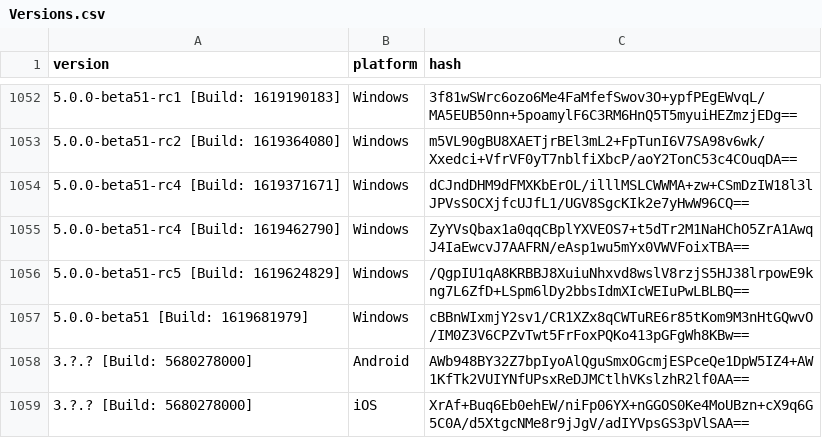
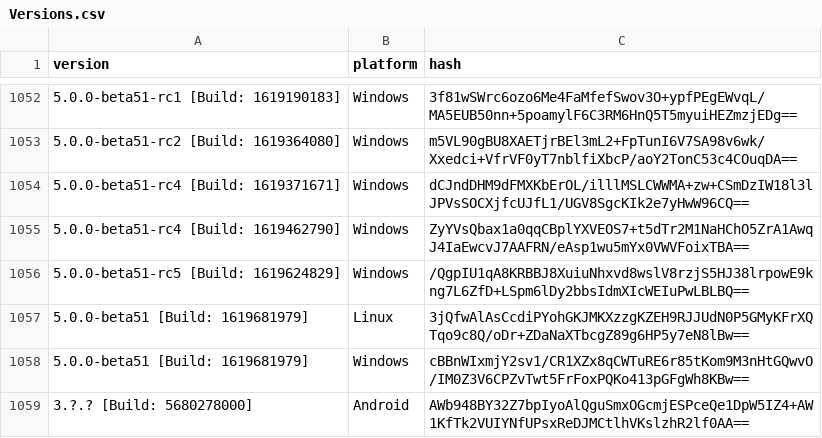
Before and after one commit to ReSpeak/tsdeclarations, a CSV file: Versions.csv, drawn as a sheet; only a part is shown, gaps mark what is left out; the shorter side is filled out with more unchanged rows; the diff names each change by its address in the sheet, - before the commit and + after, or states it on an @@ line.

Commit message:
Added new version: 5.0.0-beta51 [Build: 1619681979],Linux

```diff
--- a/Versions.csv
+++ b/Versions.csv
+row 1057: 5.0.0-beta51 [Build: 1619681979] | Linux | 3jQfwAlAsCcdiPYohGKJMKXzzgKZEH9RJJUdN0P5GMyKFrXQTqo9c8Q/oDr+ZDaNaXTbcgZ89g6HP5y7eN8lBw==
```
